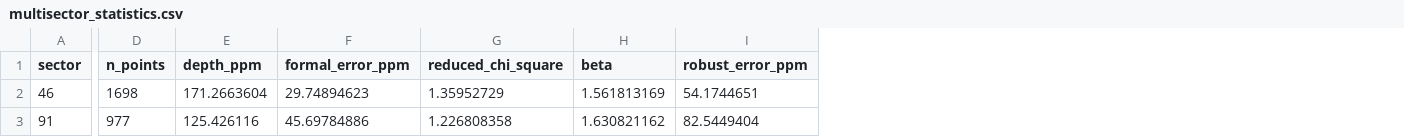
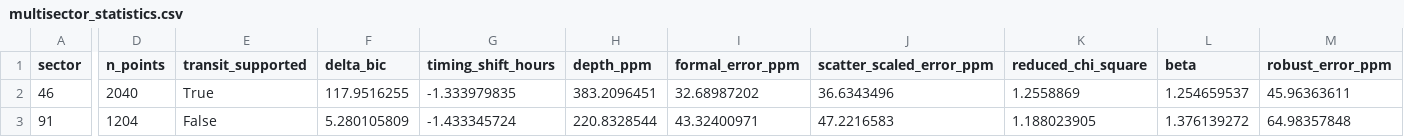
Before and after one commit to Biswajit1999/hd106315b-exoplanet-report, a CSV file: figures/multisector_statistics.csv, drawn as a sheet; only a part is shown, gaps mark what is left out; addresses are those after the commit; the diff names each change by its address in the sheet, - before the commit and + after, or states it on an @@ line.

```diff
--- a/figures/multisector_statistics.csv
+++ b/figures/multisector_statistics.csv
+column E (transit_supported), rows 2-3: True | False
+column F (delta_bic), rows 2-3: 117.9516255 | 5.280105809
+column G (timing_shift_hours), rows 2-3: -1.333979835 | -1.433345724
+column J (scatter_scaled_error_ppm), rows 2-3: 36.6343496 | 47.2216583
-D2 (n_points): 1698
+D2 (n_points): 2040
-H2 (depth_ppm): 171.2663604
+H2 (depth_ppm): 383.2096451
-I2 (formal_error_ppm): 29.74894623
+I2 (formal_error_ppm): 32.68987202
-K2 (reduced_chi_square): 1.35952729
+K2 (reduced_chi_square): 1.2558869
-L2 (beta): 1.561813169
+L2 (beta): 1.254659537
-M2 (robust_error_ppm): 54.1744651
+M2 (robust_error_ppm): 45.96363611
-D3 (n_points): 977
+D3 (n_points): 1204
-H3 (depth_ppm): 125.426116
+H3 (depth_ppm): 220.8328544
-I3 (formal_error_ppm): 45.69784886
+I3 (formal_error_ppm): 43.32400971
-K3 (reduced_chi_square): 1.226808358
+K3 (reduced_chi_square): 1.188023905
-L3 (beta): 1.630821162
+L3 (beta): 1.376139272
-M3 (robust_error_ppm): 82.5449404
+M3 (robust_error_ppm): 64.98357848
```
Also changed, not shown: figures/summary_statistics.csv, 12 other files.
